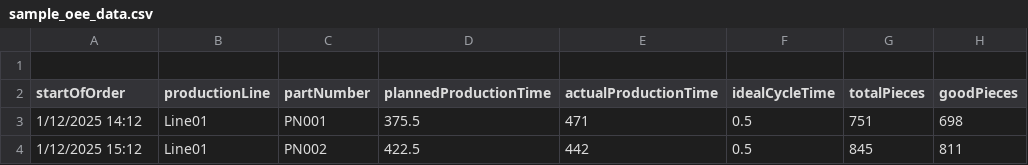
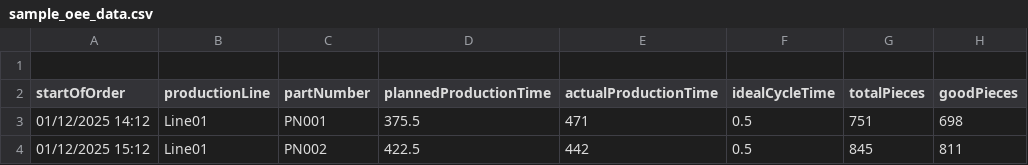
Before and after one commit to exithora/oee-dashboard1, a CSV file: attached_assets/sample_oee_data.csv, drawn as a sheet; only a part is shown; the diff names each change by its address in the sheet, - before the commit and + after, or states it on an @@ line.

```diff
--- a/attached_assets/sample_oee_data.csv
+++ b/attached_assets/sample_oee_data.csv
-A3 (startOfOrder): 1/12/2025 14:12
+A3 (startOfOrder): 01/12/2025 14:12
-A4 (startOfOrder): 1/12/2025 15:12
+A4 (startOfOrder): 01/12/2025 15:12
```
Also changed, not shown: 1 other file.
